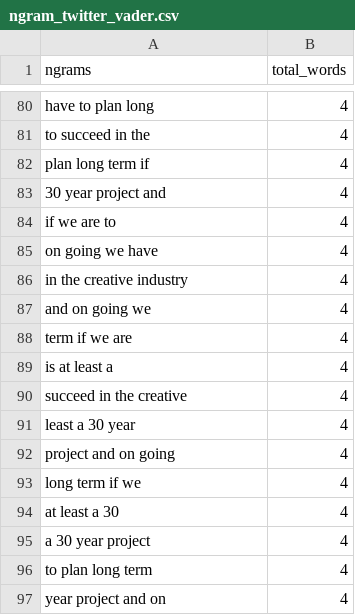
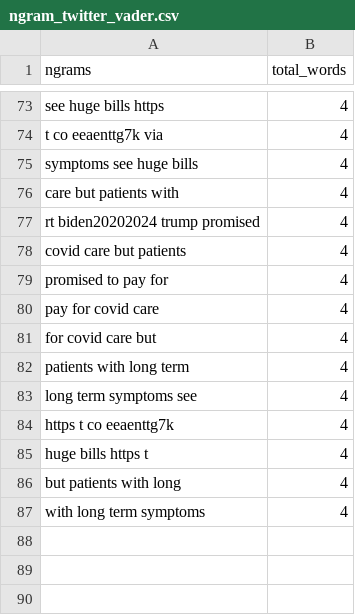
Before and after one commit to rachel-fischoff/sentiment-analysis-vader, a CSV file: app/views/ngram_twitter_vader.csv, drawn as a sheet; only a part is shown, gaps mark what is left out; removed rows and columns are numbered as before the commit, all else as after; the diff covers the shown part only; the diff names each change by its address in the sheet, - before the commit and + after, or states it on an @@ line.

Commit message:
with one tweet showing correct ngrams and sentiment

```diff
--- a/app/views/ngram_twitter_vader.csv
+++ b/app/views/ngram_twitter_vader.csv
-A73 (ngrams): have to plan long
+A73 (ngrams): see huge bills https
-A74 (ngrams): to succeed in the
+A74 (ngrams): t co eeaenttg7k via
-A75 (ngrams): plan long term if
+A75 (ngrams): symptoms see huge bills
-A76 (ngrams): 30 year project and
+A76 (ngrams): care but patients with
-A77 (ngrams): if we are to
+A77 (ngrams): rt biden20202024 trump promised
-row 85: on going we have | 4
-A78 (ngrams): in the creative industry
+A78 (ngrams): covid care but patients
-row 87: and on going we | 4
-A79 (ngrams): term if we are
+A79 (ngrams): promised to pay for
-A80 (ngrams): is at least a
+A80 (ngrams): pay for covid care
-A81 (ngrams): succeed in the creative
+A81 (ngrams): for covid care but
-row 91: least a 30 year | 4
-A82 (ngrams): project and on going
+A82 (ngrams): patients with long term
-A83 (ngrams): long term if we
+A83 (ngrams): long term symptoms see
-A84 (ngrams): at least a 30
+A84 (ngrams): https t co eeaenttg7k
-A85 (ngrams): a 30 year project
+A85 (ngrams): huge bills https t
-A86 (ngrams): to plan long term
+A86 (ngrams): but patients with long
-A87 (ngrams): year project and on
+A87 (ngrams): with long term symptoms
```
Also changed, not shown: 16 added rows, 23 removed rows and 51 edited cells elsewhere in this file, 6 other files.
